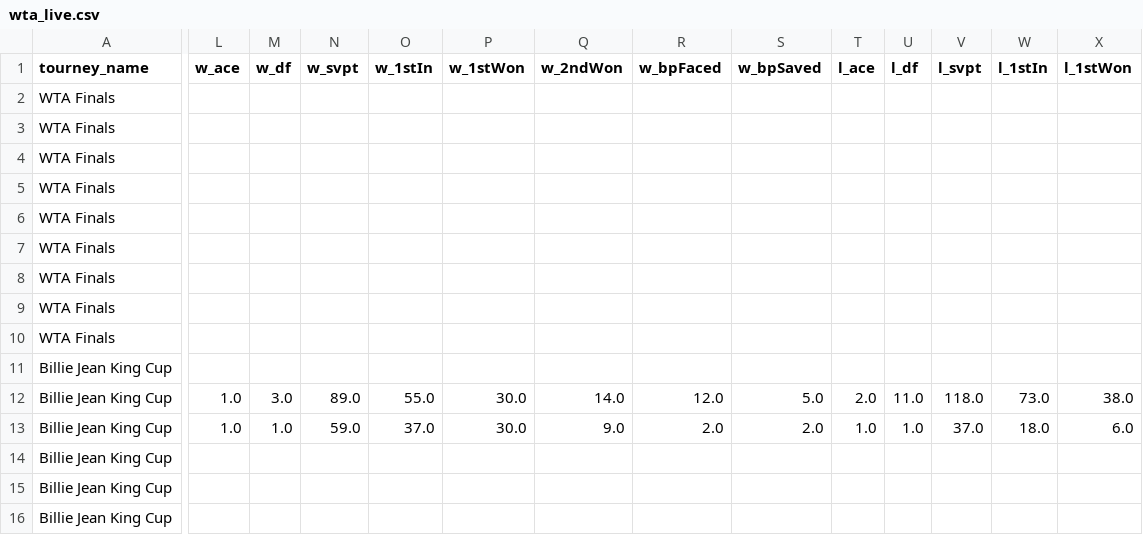
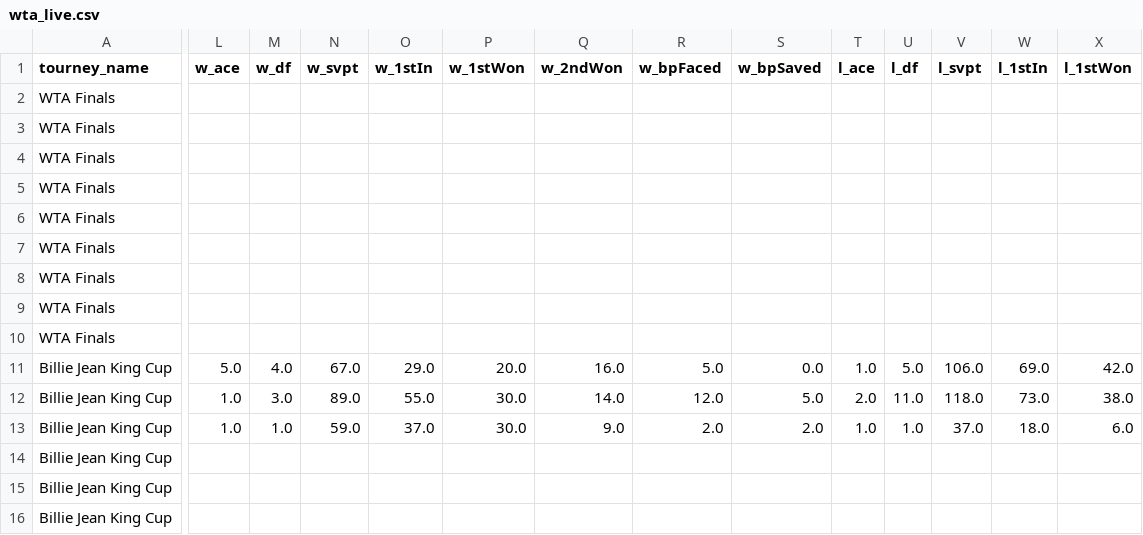
Before and after one commit to nachotropico-maker/tennis-sackmann-archive, a CSV file: agent/data/wta_live.csv, drawn as a sheet; only a part is shown, gaps mark what is left out; the diff covers the shown part only; the diff names each change by its address in the sheet, - before the commit and + after, or states it on an @@ line.

```diff
--- a/agent/data/wta_live.csv
+++ b/agent/data/wta_live.csv
-L11 (w_ace): (empty)
+L11 (w_ace): 5.0
-M11 (w_df): (empty)
+M11 (w_df): 4.0
-N11 (w_svpt): (empty)
+N11 (w_svpt): 67.0
-O11 (w_1stIn): (empty)
+O11 (w_1stIn): 29.0
-P11 (w_1stWon): (empty)
+P11 (w_1stWon): 20.0
-Q11 (w_2ndWon): (empty)
+Q11 (w_2ndWon): 16.0
-R11 (w_bpFaced): (empty)
+R11 (w_bpFaced): 5.0
-S11 (w_bpSaved): (empty)
+S11 (w_bpSaved): 0.0
-T11 (l_ace): (empty)
+T11 (l_ace): 1.0
-U11 (l_df): (empty)
+U11 (l_df): 5.0
-V11 (l_svpt): (empty)
+V11 (l_svpt): 106.0
-W11 (l_1stIn): (empty)
+W11 (l_1stIn): 69.0
-X11 (l_1stWon): (empty)
+X11 (l_1stWon): 42.0
```
Also changed, not shown: 3 edited cells elsewhere in this file.
